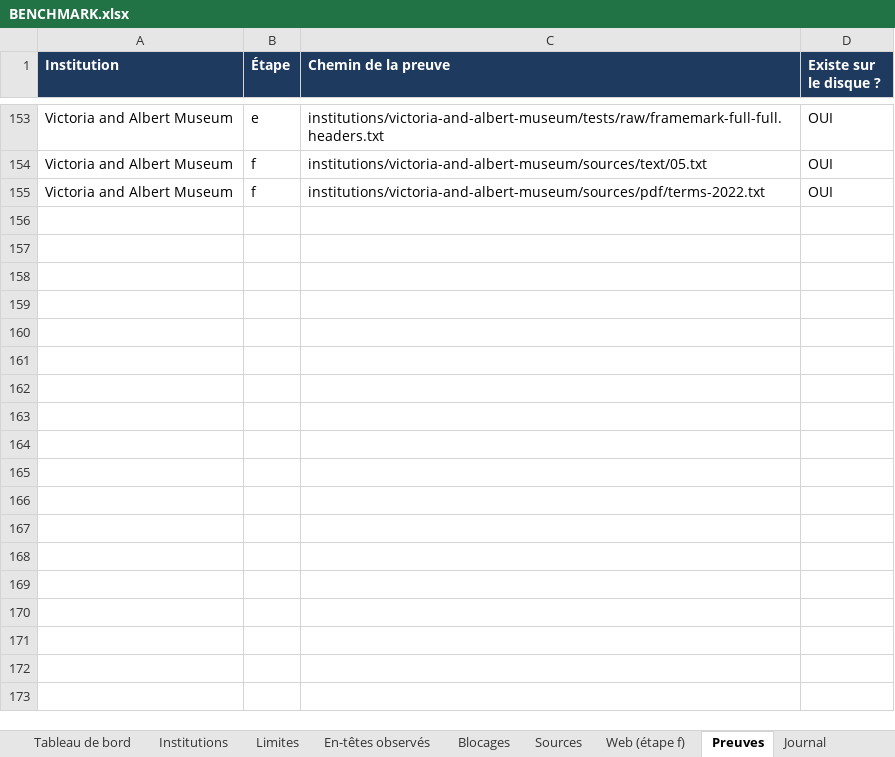
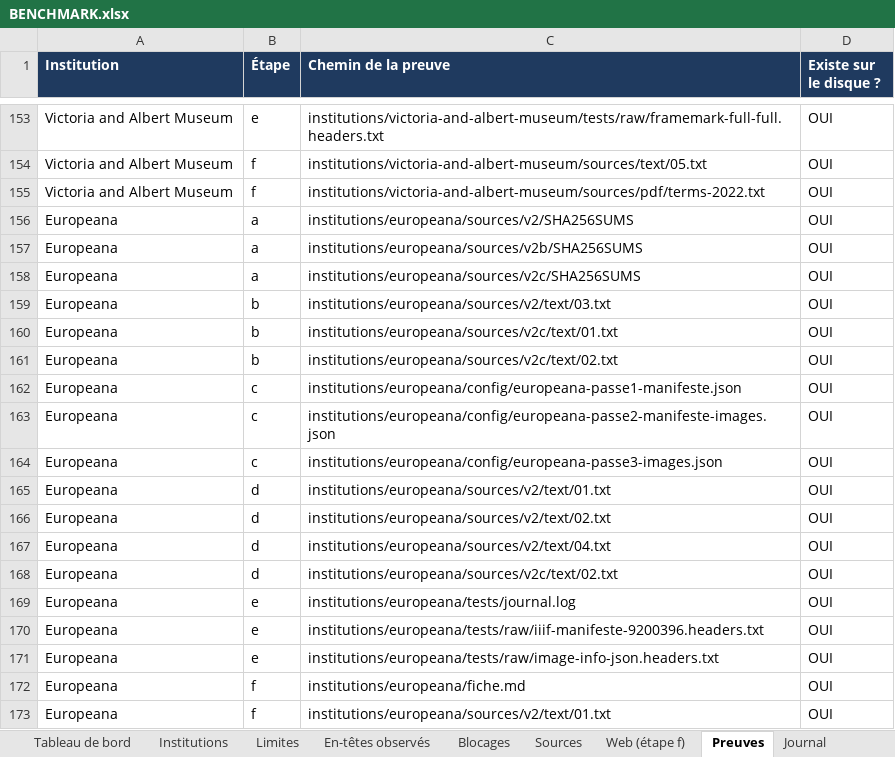
Before and after one commit to maribakulj/Veille-API-IIIF, an Excel workbook: BENCHMARK.xlsx, sheet Preuves, drawn as a sheet; only a part is shown, gaps mark what is left out; values as stored, in another font and other column widths than the file's, no borders; the diff names each change by its address in the sheet, - before the commit and + after, or states it on an @@ line.

```diff
--- a/BENCHMARK.xlsx (sheet Preuves)
+++ b/BENCHMARK.xlsx (sheet Preuves)
+row 156: Europeana | a | institutions/europeana/sources/v2/SHA256SUMS | OUI
+row 157: Europeana | a | institutions/europeana/sources/v2b/SHA256SUMS | OUI
+row 158: Europeana | a | institutions/europeana/sources/v2c/SHA256SUMS | OUI
+row 159: Europeana | b | institutions/europeana/sources/v2/text/03.txt | OUI
+row 160: Europeana | b | institutions/europeana/sources/v2c/text/01.txt | OUI
+row 161: Europeana | b | institutions/europeana/sources/v2c/text/02.txt | OUI
+row 162: Europeana | c | institutions/europeana/config/europeana-passe1-manifeste.json | OUI
+row 163: Europeana | c | institutions/europeana/config/europeana-passe2-manifeste-images.json | OUI
+row 164: Europeana | c | institutions/europeana/config/europeana-passe3-images.json | OUI
+row 165: Europeana | d | institutions/europeana/sources/v2/text/01.txt | OUI
+row 166: Europeana | d | institutions/europeana/sources/v2/text/02.txt | OUI
+row 167: Europeana | d | institutions/europeana/sources/v2/text/04.txt | OUI
+row 168: Europeana | d | institutions/europeana/sources/v2c/text/02.txt | OUI
+row 169: Europeana | e | institutions/europeana/tests/journal.log | OUI
+row 170: Europeana | e | institutions/europeana/tests/raw/iiif-manifeste-9200396.headers.txt | OUI
+row 171: Europeana | e | institutions/europeana/tests/raw/image-info-json.headers.txt | OUI
+row 172: Europeana | f | institutions/europeana/fiche.md | OUI
+row 173: Europeana | f | institutions/europeana/sources/v2/text/01.txt | OUI
```
Also changed, not shown: sheet Limites, sheet Sources, sheet Web (étape f), sheet Tableau de bord, sheet Institutions, sheet Journal, 1 more sheet, charts or pictures, 6 other files.
